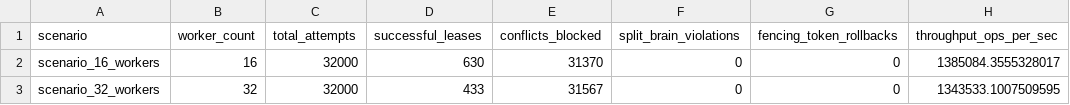
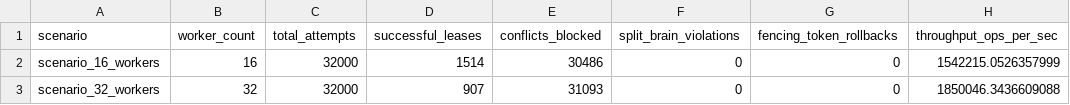
Before and after one commit to Perseus-Computing-LLC/telarch-benchmarks, a CSV file: reports/raw_csvs/kibisis_contention.csv, drawn as a sheet.

```diff
--- a/reports/raw_csvs/kibisis_contention.csv
+++ b/reports/raw_csvs/kibisis_contention.csv
@@ -1,3 +1,3 @@
 scenario,worker_count,total_attempts,successful_leases,conflicts_blocked,split_brain_violations,fencing_token_rollbacks,throughput_ops_per_sec
-scenario_16_workers,16,32000,630,31370,0,0,1385084.3555328017
-scenario_32_workers,32,32000,433,31567,0,0,1343533.1007509595
+scenario_16_workers,16,32000,1514,30486,0,0,1542215.0526357999
+scenario_32_workers,32,32000,907,31093,0,0,1850046.3436609088
```
Also changed, not shown: reports/raw_csvs/argus_1m_scale.csv, reports/raw_csvs/harpe_microbenchmarks.csv, 15 other files.
